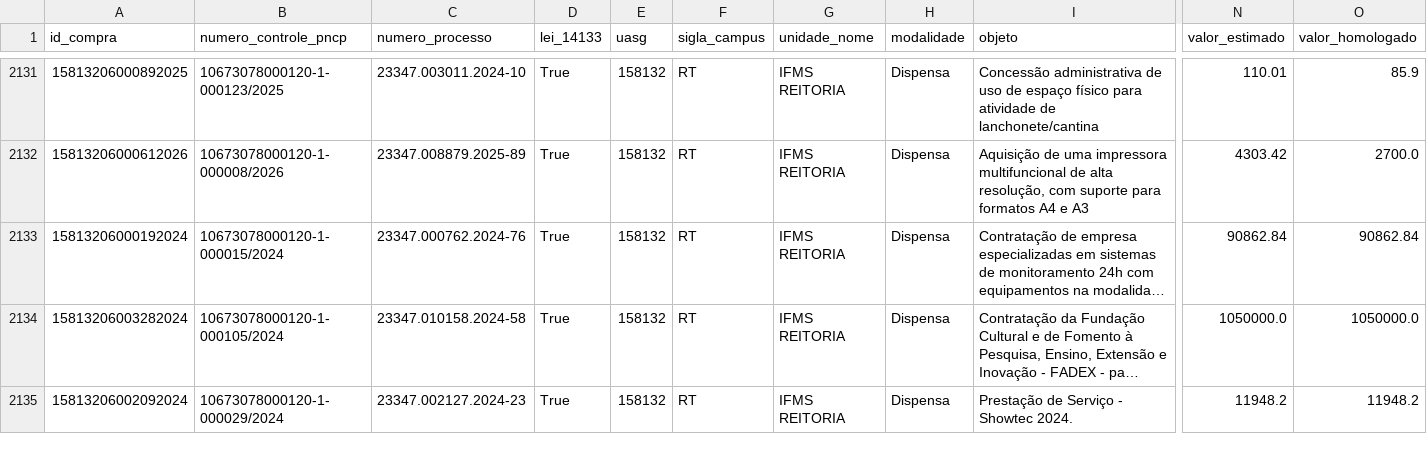
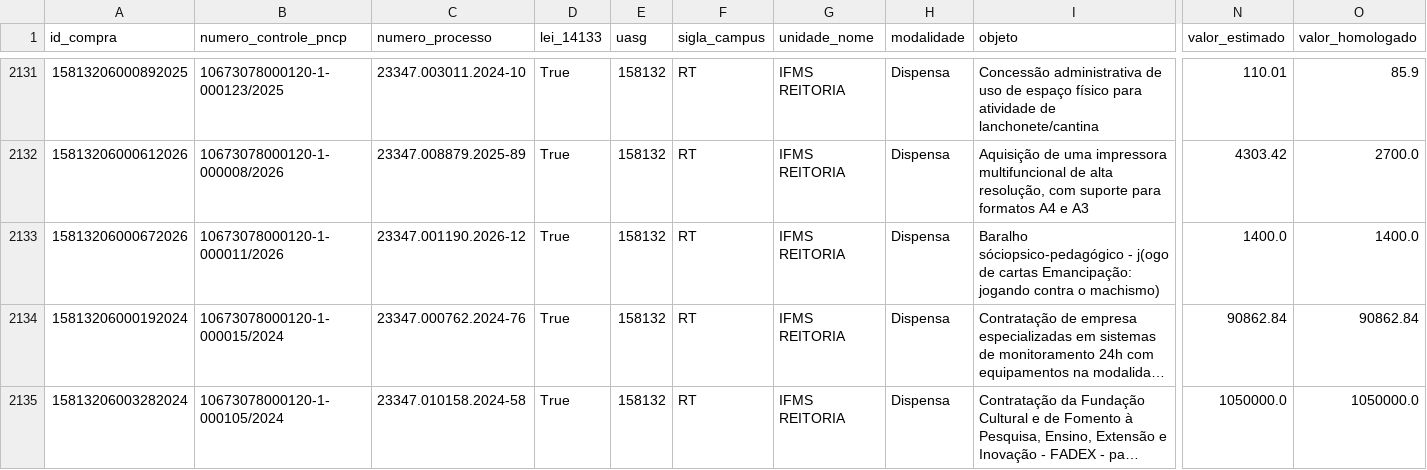
Before and after one commit to tingolopes/comprasv2, a CSV file: data/banco_compras.csv, drawn as a sheet; only a part is shown, gaps mark what is left out; the shorter side is filled out with more unchanged rows; long unchanged cells end in …; rows hold the shown columns only; the diff names each change by its address in the sheet, - before the commit and + after, or states it on an @@ line.

Commit message:
Auto-update Bases: 2026-03-08 04:38

```diff
--- a/data/banco_compras.csv
+++ b/data/banco_compras.csv
+row 2133: 15813206000672026 | 10673078000120-1-000011/2026 | 23347.001190.2026-12 | True | 158132 | RT | IFMS REITORIA | Dispensa | Baralho sóciopsico-pedagógico - j(ogo de cartas Emancipação: jogando contra o machismo) | 1400.0 | 1400.0
```
